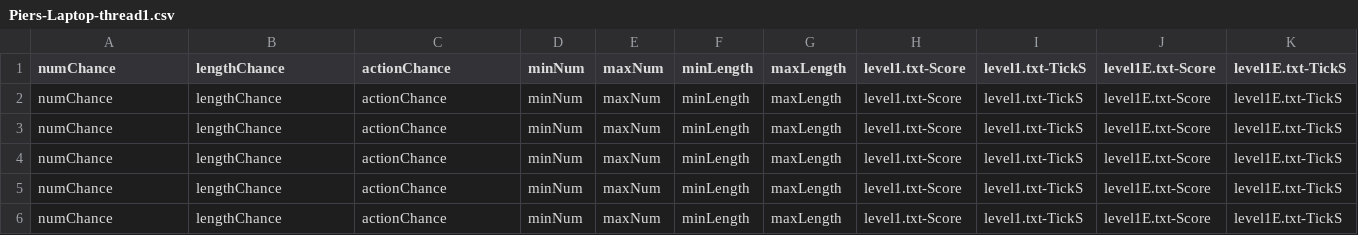
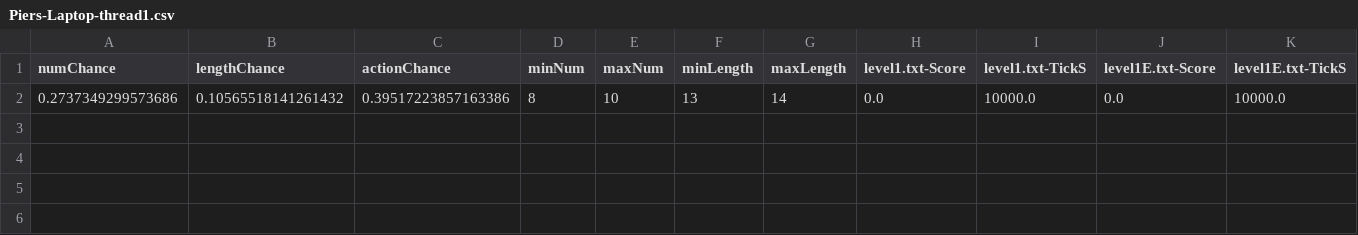
Before and after one commit to webpigeon/TinyCoop, a CSV file: data/Piers-Laptop-thread1.csv, drawn as a sheet; only a part is shown; removed rows and columns are numbered as before the commit, all else as after; rows hold the shown columns only; the diff names each change by its address in the sheet, - before the commit and + after, or states it on an @@ line.

```diff
--- a/data/Piers-Laptop-thread1.csv
+++ b/data/Piers-Laptop-thread1.csv
-row 2: numChance | lengthChance | actionChance | minNum | maxNum | minLength | maxLength | level1.txt-Score | level1.txt-TickS | level1E.txt-Score | level1E.txt-TickS
-row 3: numChance | lengthChance | actionChance | minNum | maxNum | minLength | maxLength | level1.txt-Score | level1.txt-TickS | level1E.txt-Score | level1E.txt-TickS
-row 4: numChance | lengthChance | actionChance | minNum | maxNum | minLength | maxLength | level1.txt-Score | level1.txt-TickS | level1E.txt-Score | level1E.txt-TickS
-row 5: numChance | lengthChance | actionChance | minNum | maxNum | minLength | maxLength | level1.txt-Score | level1.txt-TickS | level1E.txt-Score | level1E.txt-TickS
-row 6: numChance | lengthChance | actionChance | minNum | maxNum | minLength | maxLength | level1.txt-Score | level1.txt-TickS | level1E.txt-Score | level1E.txt-TickS
+row 2: 0.2737349299573686 | 0.10565518141261432 | 0.39517223857163386 | 8 | 10 | 13 | 14 | 0.0 | 10000.0 | 0.0 | 10000.0
```
Also changed, not shown: 4 other files.
